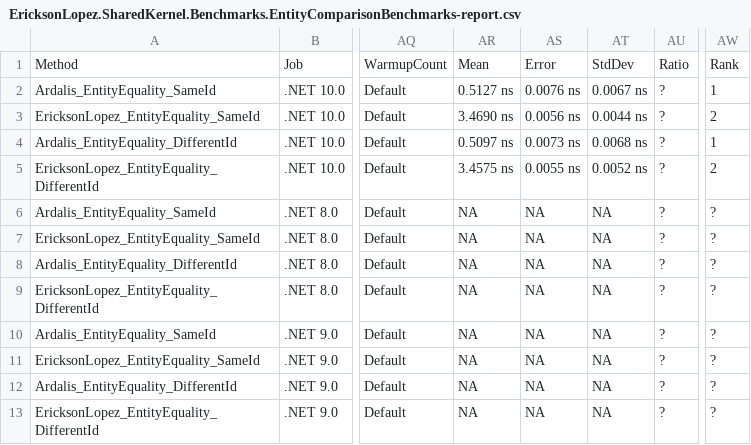
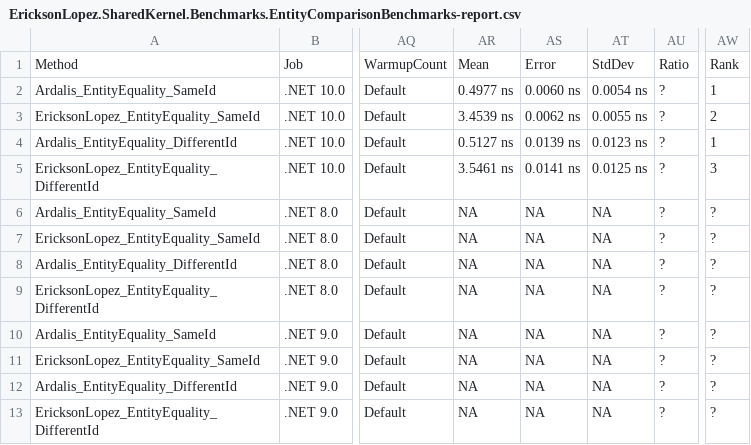
Before and after one commit to ericksonlopezf/dotnet-shared-kernel, a CSV file: benchmarks/results/results/EricksonLopez.SharedKernel.Benchmarks.EntityComparisonBenchmarks-report.csv, drawn as a sheet; only a part is shown, gaps mark what is left out; the diff names each change by its address in the sheet, - before the commit and + after, or states it on an @@ line.

```diff
--- a/benchmarks/results/results/EricksonLopez.SharedKernel.Benchmarks.EntityComparisonBenchmarks-report.csv
+++ b/benchmarks/results/results/EricksonLopez.SharedKernel.Benchmarks.EntityComparisonBenchmarks-report.csv
-AR2: 0.5127 ns
+AR2: 0.4977 ns
-AS2: 0.0076 ns
+AS2: 0.0060 ns
-AT2: 0.0067 ns
+AT2: 0.0054 ns
-AR3: 3.4690 ns
+AR3: 3.4539 ns
-AS3: 0.0056 ns
+AS3: 0.0062 ns
-AT3: 0.0044 ns
+AT3: 0.0055 ns
-AR4: 0.5097 ns
+AR4: 0.5127 ns
-AS4: 0.0073 ns
+AS4: 0.0139 ns
-AT4: 0.0068 ns
+AT4: 0.0123 ns
-AR5: 3.4575 ns
+AR5: 3.5461 ns
-AS5: 0.0055 ns
+AS5: 0.0141 ns
-AT5: 0.0052 ns
+AT5: 0.0125 ns
-AW5: 2
+AW5: 3
```
Also changed, not shown: benchmarks/results/results/EricksonLopez.SharedKernel.Benchmarks.AggregateHydrationBenchmarks-report.csv, benchmarks/results/results/EricksonLopez.SharedKernel.Benchmarks.SharedKernelBenchmarks-report.csv, 13 other files.
